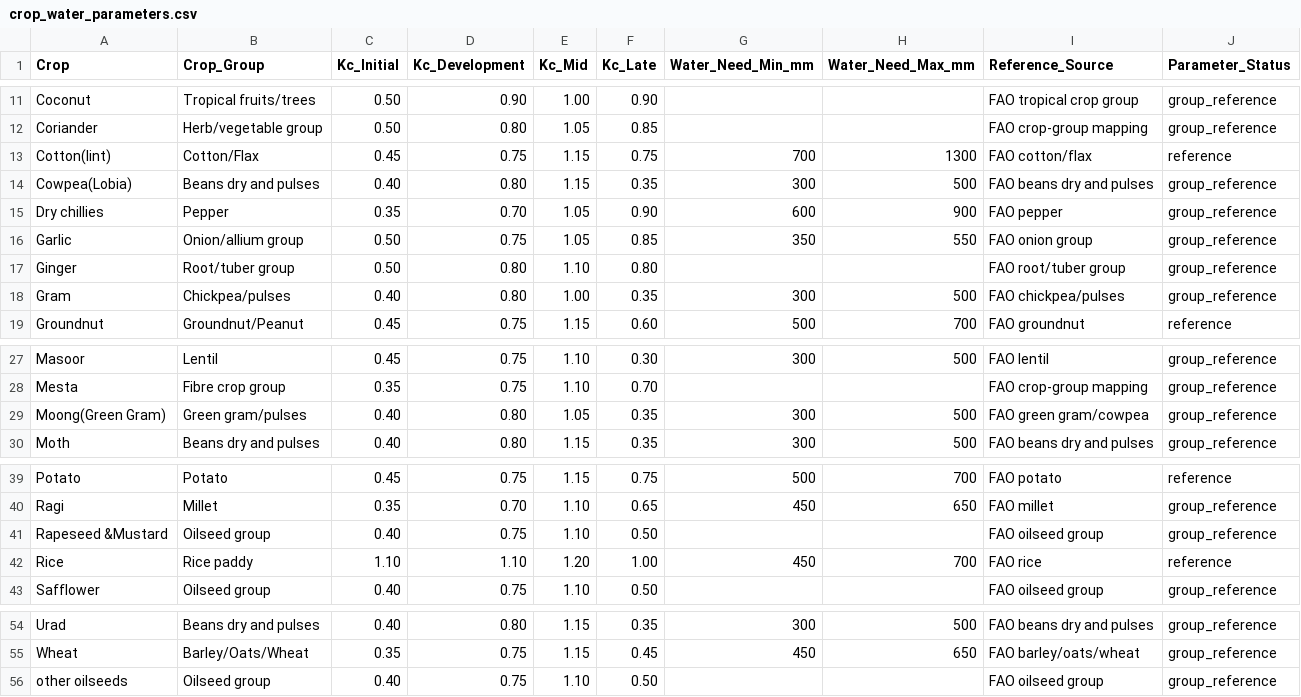
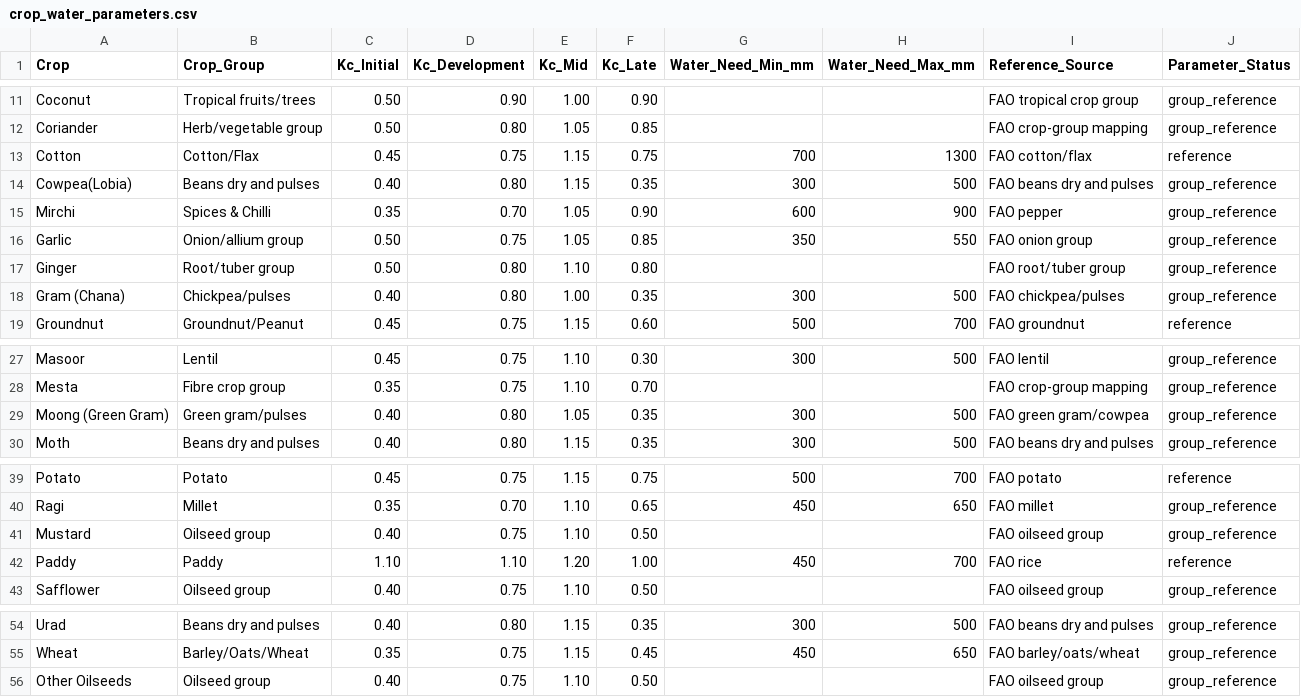
Before and after one commit to Roshini-07-hub/crop_irrigation, a CSV file: backend/datasets/processed/crop_water_parameters.csv, drawn as a sheet; only a part is shown, gaps mark what is left out.

Commit message:
feat: rename crops to farmer-friendly names (Mirchi, Paddy) and add real-time crop search filter

```diff
--- a/backend/datasets/processed/crop_water_parameters.csv
+++ b/backend/datasets/processed/crop_water_parameters.csv
@@ -12,8 +12,8 @@ Coconut,Tropical fruits/trees,0.50,0.90,1.00,0.90,,,FAO tropical crop group,grou
 Coriander,Herb/vegetable group,0.50,0.80,1.05,0.85,,,FAO crop-group mapping,group_reference
-Cotton(lint),Cotton/Flax,0.45,0.75,1.15,0.75,700,1300,FAO cotton/flax,reference
+Cotton,Cotton/Flax,0.45,0.75,1.15,0.75,700,1300,FAO cotton/flax,reference
 Cowpea(Lobia),Beans dry and pulses,0.40,0.80,1.15,0.35,300,500,FAO beans dry and pulses,group_reference
-Dry chillies,Pepper,0.35,0.70,1.05,0.90,600,900,FAO pepper,group_reference
+Mirchi,Spices & Chilli,0.35,0.70,1.05,0.90,600,900,FAO pepper,group_reference
 Garlic,Onion/allium group,0.50,0.75,1.05,0.85,350,550,FAO onion group,group_reference
 Ginger,Root/tuber group,0.50,0.80,1.10,0.80,,,FAO root/tuber group,group_reference
-Gram,Chickpea/pulses,0.40,0.80,1.00,0.35,300,500,FAO chickpea/pulses,group_reference
+Gram (Chana),Chickpea/pulses,0.40,0.80,1.00,0.35,300,500,FAO chickpea/pulses,group_reference
 Groundnut,Groundnut/Peanut,0.45,0.75,1.15,0.60,500,700,FAO groundnut,reference
@@ -28,3 +28,3 @@ Masoor,Lentil,0.45,0.75,1.10,0.30,300,500,FAO lentil,group_reference
 Mesta,Fibre crop group,0.35,0.75,1.10,0.70,,,FAO crop-group mapping,group_reference
-Moong(Green Gram),Green gram/pulses,0.40,0.80,1.05,0.35,300,500,FAO green gram/cowpea,group_reference
+Moong (Green Gram),Green gram/pulses,0.40,0.80,1.05,0.35,300,500,FAO green gram/cowpea,group_reference
 Moth,Beans dry and pulses,0.40,0.80,1.15,0.35,300,500,FAO beans dry and pulses,group_reference
@@ -40,4 +40,4 @@ Potato,Potato,0.45,0.75,1.15,0.75,500,700,FAO potato,reference
 Ragi,Millet,0.35,0.70,1.10,0.65,450,650,FAO millet,group_reference
-Rapeseed &Mustard,Oilseed group,0.40,0.75,1.10,0.50,,,FAO oilseed group,group_reference
-Rice,Rice paddy,1.10,1.10,1.20,1.00,450,700,FAO rice,reference
+Mustard,Oilseed group,0.40,0.75,1.10,0.50,,,FAO oilseed group,group_reference
+Paddy,Paddy,1.10,1.10,1.20,1.00,450,700,FAO rice,reference
 Safflower,Oilseed group,0.40,0.75,1.10,0.50,,,FAO oilseed group,group_reference
@@ -55,2 +55,2 @@ Urad,Beans dry and pulses,0.40,0.80,1.15,0.35,300,500,FAO beans dry and pulses,g
 Wheat,Barley/Oats/Wheat,0.35,0.75,1.15,0.45,450,650,FAO barley/oats/wheat,group_reference
-other oilseeds,Oilseed group,0.40,0.75,1.10,0.50,,,FAO oilseed group,group_reference
+Other Oilseeds,Oilseed group,0.40,0.75,1.10,0.50,,,FAO oilseed group,group_reference
```
Also changed, not shown: 9 other files.
